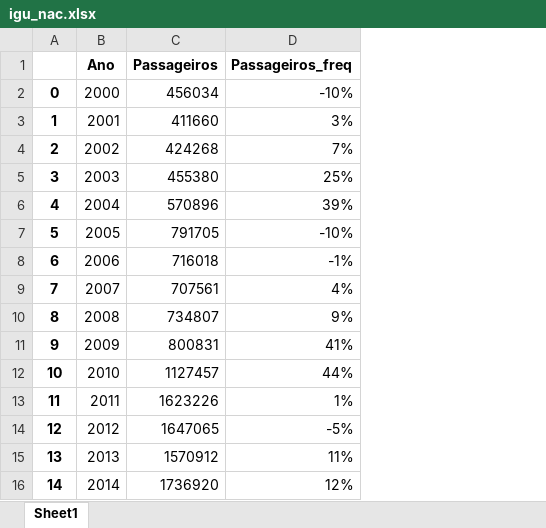
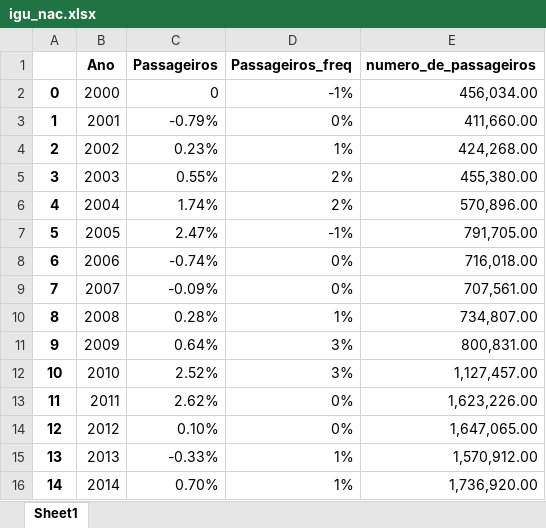
Before and after one commit to vitorfgr/Regressao_Decolagem, an Excel workbook: Passageiros pagos/igu_nac.xlsx, sheet Sheet1, drawn as a sheet; only a part is shown; values as stored, in another font and other column widths than the file's, no borders; the diff covers the shown part only; the diff names each change by its address in the sheet, - before the commit and + after, or states it on an @@ line.

```diff
--- a/Passageiros pagos/igu_nac.xlsx (sheet Sheet1)
+++ b/Passageiros pagos/igu_nac.xlsx (sheet Sheet1)
+column E (numero_de_passageiros), rows 2-16: 456,034.00 | 411,660.00 | 424,268.00 | 455,380.00 | 570,896.00 | 791,705.00 | 716,018.00 | 707,561.00 | 734,807.00 | 800,831.00 | 1,127,457.00 | 1,623,226.00 | 1,647,065.00 | 1,570,912.00 | 1,736,920.00
-C2 (Passageiros): 456034
+C2 (Passageiros): 0
-D2 (Passageiros_freq): -10%
+D2 (Passageiros_freq): -1%
-C3 (Passageiros): 411660
+C3 (Passageiros): -0.79%
-D3 (Passageiros_freq): 3%
+D3 (Passageiros_freq): 0%
-C4 (Passageiros): 424268
+C4 (Passageiros): 0.23%
-D4 (Passageiros_freq): 7%
+D4 (Passageiros_freq): 1%
-C5 (Passageiros): 455380
+C5 (Passageiros): 0.55%
-D5 (Passageiros_freq): 25%
+D5 (Passageiros_freq): 2%
-C6 (Passageiros): 570896
+C6 (Passageiros): 1.74%
-D6 (Passageiros_freq): 39%
+D6 (Passageiros_freq): 2%
-C7 (Passageiros): 791705
+C7 (Passageiros): 2.47%
-D7 (Passageiros_freq): -10%
+D7 (Passageiros_freq): -1%
-C8 (Passageiros): 716018
+C8 (Passageiros): -0.74%
-D8 (Passageiros_freq): -1%
+D8 (Passageiros_freq): 0%
-C9 (Passageiros): 707561
+C9 (Passageiros): -0.09%
-D9 (Passageiros_freq): 4%
+D9 (Passageiros_freq): 0%
-C10 (Passageiros): 734807
+C10 (Passageiros): 0.28%
-D10 (Passageiros_freq): 9%
+D10 (Passageiros_freq): 1%
-C11 (Passageiros): 800831
+C11 (Passageiros): 0.64%
-D11 (Passageiros_freq): 41%
+D11 (Passageiros_freq): 3%
-C12 (Passageiros): 1127457
+C12 (Passageiros): 2.52%
-D12 (Passageiros_freq): 44%
+D12 (Passageiros_freq): 3%
-C13 (Passageiros): 1623226
+C13 (Passageiros): 2.62%
-D13 (Passageiros_freq): 1%
+D13 (Passageiros_freq): 0%
-C14 (Passageiros): 1647065
+C14 (Passageiros): 0.10%
-D14 (Passageiros_freq): -5%
+D14 (Passageiros_freq): 0%
-C15 (Passageiros): 1570912
+C15 (Passageiros): -0.33%
-D15 (Passageiros_freq): 11%
+D15 (Passageiros_freq): 1%
-C16 (Passageiros): 1736920
+C16 (Passageiros): 0.70%
-D16 (Passageiros_freq): 12%
+D16 (Passageiros_freq): 1%
```
Also changed, not shown: 12 edited cells elsewhere in this sheet, Dados macros/Base de dados Dólar.xlsx, Passageiros pagos/cwb_nac.xlsx, 5 other files.
